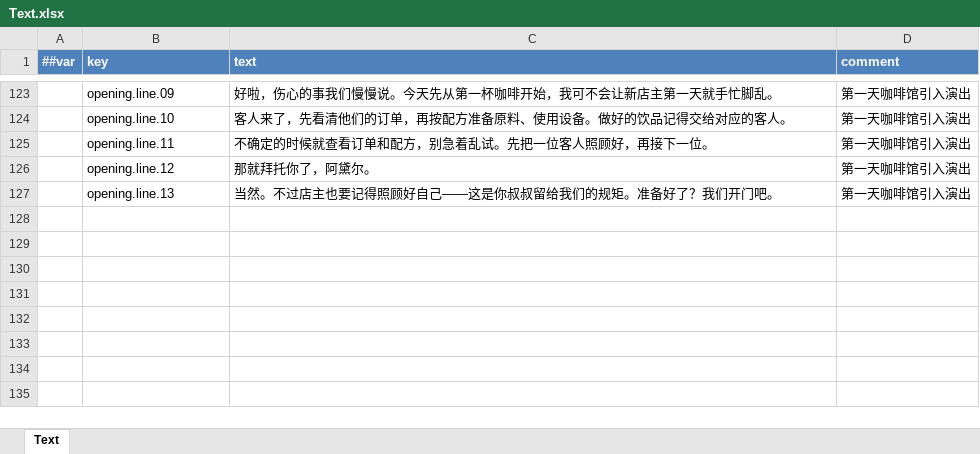
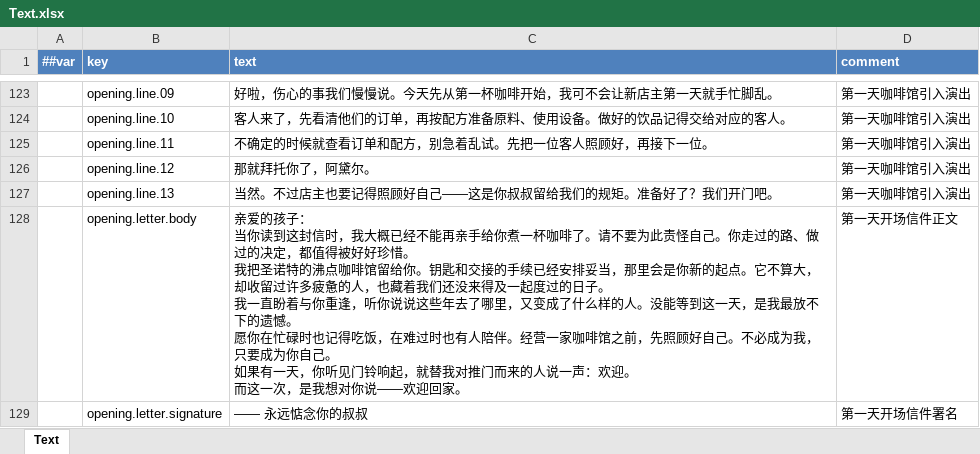
Before and after one commit to Alt-love-F4/juguangdeng2026, an Excel workbook: Assets/ConfigTables/Data/Shared/Text.xlsx, sheet Text, drawn as a sheet; only a part is shown, gaps mark what is left out; values as stored, in another font and other column widths than the file's, no borders; ↵ is a line break in a cell; the diff names each change by its address in the sheet, - before the commit and + after, or states it on an @@ line.

```diff
--- a/Assets/ConfigTables/Data/Shared/Text.xlsx (sheet Text)
+++ b/Assets/ConfigTables/Data/Shared/Text.xlsx (sheet Text)
+row 128:  | opening.letter.body | 亲爱的孩子： ↵ 当你读到这封信时，我大概已经不能再亲手给你煮一杯咖啡了。请不要为此责怪自己。你走过的路、做过的决定，都值得被好好珍惜。 ↵ 我把圣诺特的沸点咖啡馆留给你。钥匙和交接的手续已经安排妥当，那里会是你新的起点。它不算大，却收留过许多疲惫的人，也藏着我们还没来得及一起度过的日子。 ↵ 我一直盼着与你重逢，听你说说这些年去了哪里，又变成了什么样的人。没能等到这一天，是我最放不下的遗憾。 ↵ 愿你在忙碌时也记得吃饭，在难过时也有人陪伴。经营一家咖啡馆之前，先照顾好自己。不必成为我，只要成为你自己。 ↵ 如果有一天，你听见门铃响起，就替我对推门而来的人说一声：欢迎。 ↵ 而这一次，是我想对你说——欢迎回家。 | 第一天开场信件正文
+row 129:  | opening.letter.signature | —— 永远惦念你的叔叔 | 第一天开场信件署名
```
Also changed, not shown: 47 other files.
